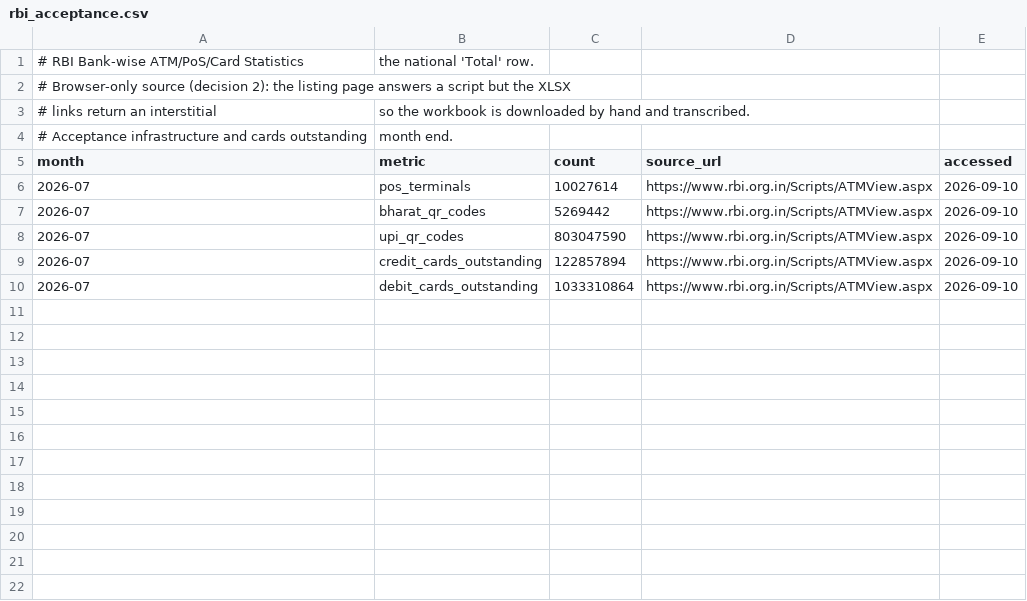
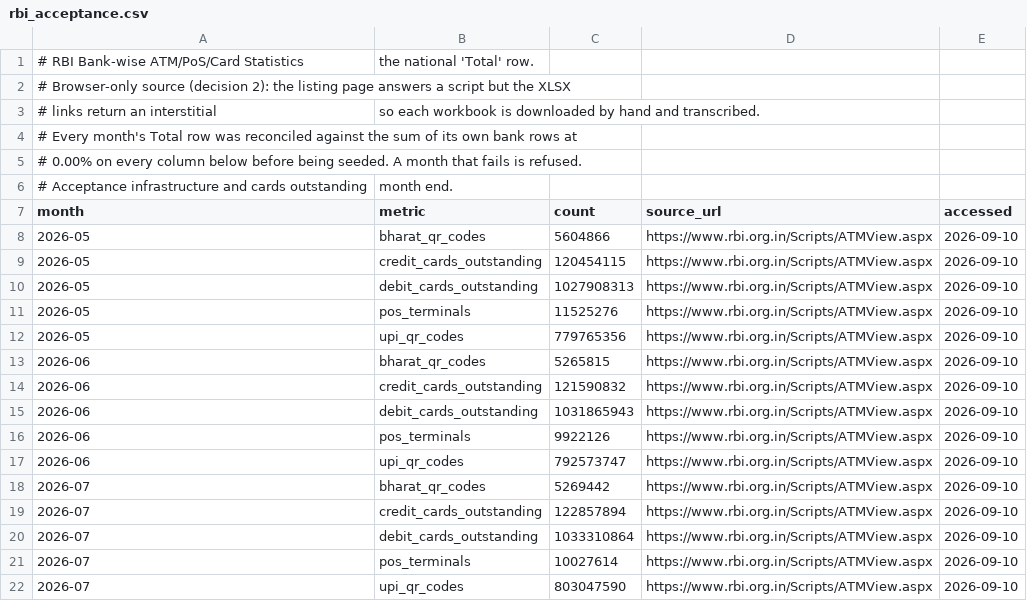
Before and after one commit to DogInfantry/india-fs-pulse, a CSV file: data-pipeline/data/manual/rbi_acceptance.csv, drawn as a sheet.

```diff
--- a/data-pipeline/data/manual/rbi_acceptance.csv
+++ b/data-pipeline/data/manual/rbi_acceptance.csv
@@ -2,9 +2,21 @@
 # Browser-only source (decision 2): the listing page answers a script but the XLSX
-# links return an interstitial, so the workbook is downloaded by hand and transcribed.
+# links return an interstitial, so each workbook is downloaded by hand and transcribed.
+# Every month's Total row was reconciled against the sum of its own bank rows at
+# 0.00% on every column below before being seeded. A month that fails is refused.
 # Acceptance infrastructure and cards outstanding, month end.
 month,metric,count,source_url,accessed
-2026-07,pos_terminals,10027614,https://www.rbi.org.in/Scripts/ATMView.aspx,2026-09-10
+2026-05,bharat_qr_codes,5604866,https://www.rbi.org.in/Scripts/ATMView.aspx,2026-09-10
+2026-05,credit_cards_outstanding,120454115,https://www.rbi.org.in/Scripts/ATMView.aspx,2026-09-10
+2026-05,debit_cards_outstanding,1027908313,https://www.rbi.org.in/Scripts/ATMView.aspx,2026-09-10
+2026-05,pos_terminals,11525276,https://www.rbi.org.in/Scripts/ATMView.aspx,2026-09-10
+2026-05,upi_qr_codes,779765356,https://www.rbi.org.in/Scripts/ATMView.aspx,2026-09-10
+2026-06,bharat_qr_codes,5265815,https://www.rbi.org.in/Scripts/ATMView.aspx,2026-09-10
+2026-06,credit_cards_outstanding,121590832,https://www.rbi.org.in/Scripts/ATMView.aspx,2026-09-10
+2026-06,debit_cards_outstanding,1031865943,https://www.rbi.org.in/Scripts/ATMView.aspx,2026-09-10
+2026-06,pos_terminals,9922126,https://www.rbi.org.in/Scripts/ATMView.aspx,2026-09-10
+2026-06,upi_qr_codes,792573747,https://www.rbi.org.in/Scripts/ATMView.aspx,2026-09-10
 2026-07,bharat_qr_codes,5269442,https://www.rbi.org.in/Scripts/ATMView.aspx,2026-09-10
-2026-07,upi_qr_codes,803047590,https://www.rbi.org.in/Scripts/ATMView.aspx,2026-09-10
 2026-07,credit_cards_outstanding,122857894,https://www.rbi.org.in/Scripts/ATMView.aspx,2026-09-10
 2026-07,debit_cards_outstanding,1033310864,https://www.rbi.org.in/Scripts/ATMView.aspx,2026-09-10
+2026-07,pos_terminals,10027614,https://www.rbi.org.in/Scripts/ATMView.aspx,2026-09-10
+2026-07,upi_qr_codes,803047590,https://www.rbi.org.in/Scripts/ATMView.aspx,2026-09-10
```
Also changed, not shown: data-pipeline/data/manual/rbi_card_payments.csv, data-pipeline/data/processed/rbi_acceptance.csv, 11 other files.
